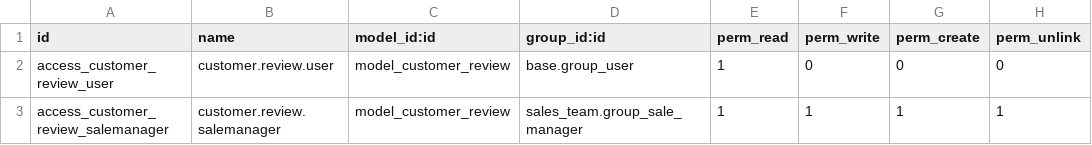
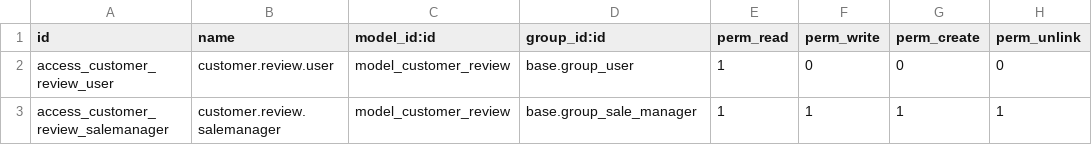
Before and after one commit to ERPLibre/product_rating_app, a CSV file: product_rating_review/security/ir.model.access.csv, drawn as a sheet.

Commit message:
Initial Commit for Product Rating review 9.0

```diff
--- a/product_rating_review/security/ir.model.access.csv
+++ b/product_rating_review/security/ir.model.access.csv
@@ -2,2 +2,2 @@ id,name,model_id:id,group_id:id,perm_read,perm_write,perm_create,perm_unlink
 access_customer_review_user,customer.review.user,model_customer_review,base.group_user,1,0,0,0
-access_customer_review_salemanager,customer.review.salemanager,model_customer_review,sales_team.group_sale_manager,1,1,1,1
+access_customer_review_salemanager,customer.review.salemanager,model_customer_review,base.group_sale_manager,1,1,1,1
```
Also changed, not shown: 6 other files.
